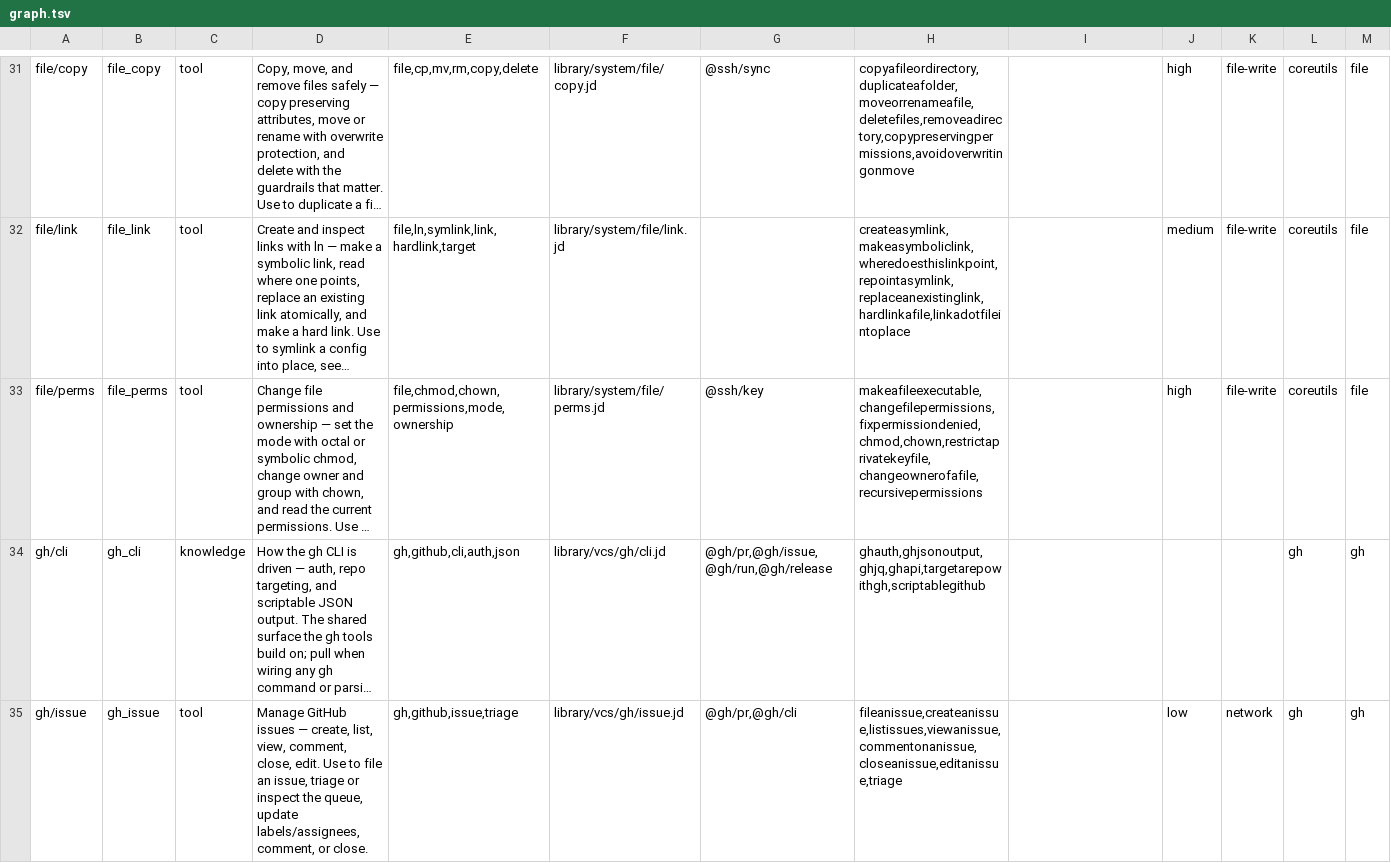
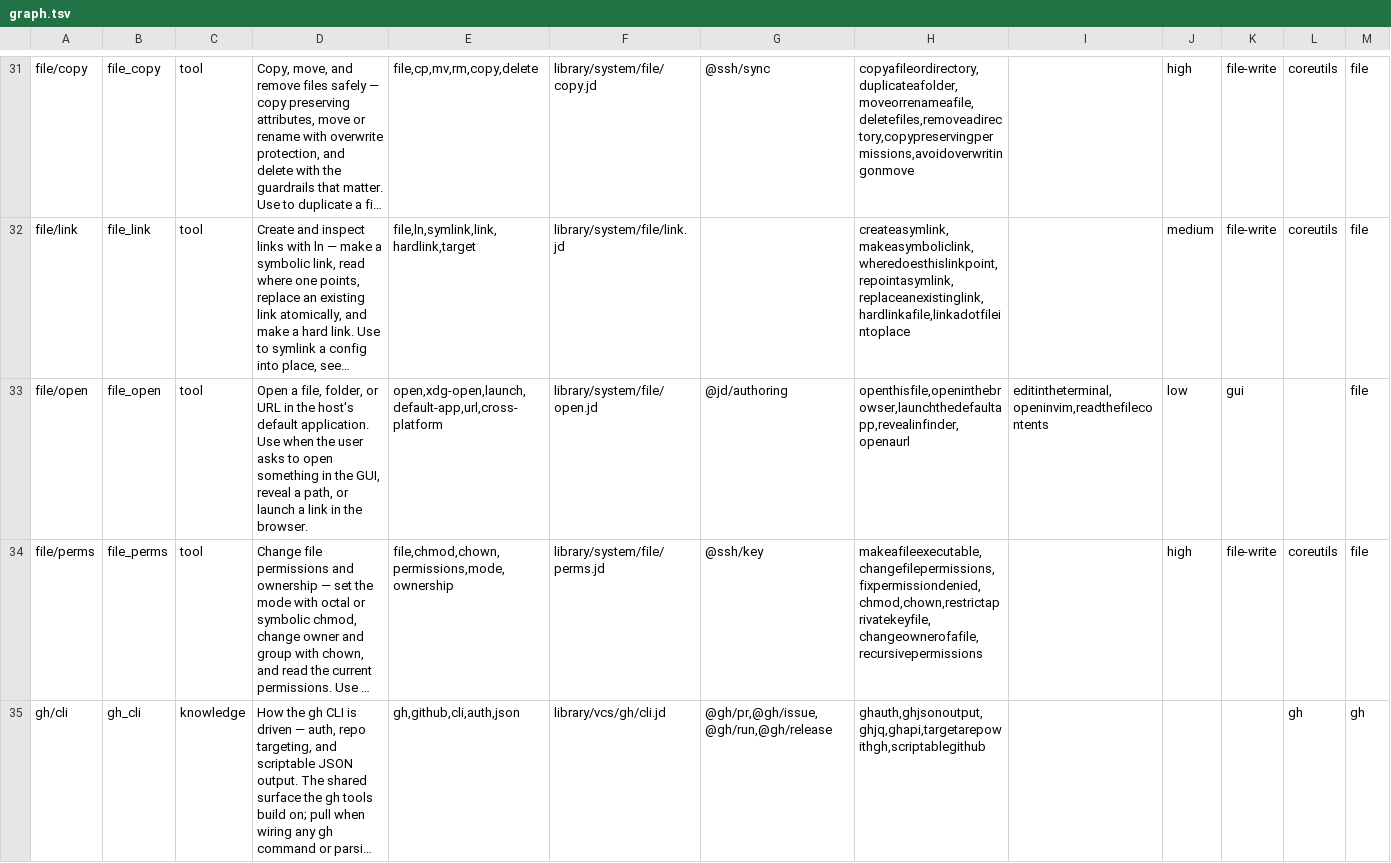
Before and after one commit to yesitsfebreeze/justdown, a TSV file: graph.tsv, drawn as a sheet; only a part is shown, gaps mark what is left out; the shorter side is filled out with more unchanged rows; long unchanged cells end in …; the diff names each change by its address in the sheet, - before the commit and + after, or states it on an @@ line.

```diff
--- a/graph.tsv
+++ b/graph.tsv
+row 33: file/open | file_open | tool | Open a file, folder, or URL in the host's default application. Use when the user asks to open something in the GUI, reveal a path, or launch a link in the browser. | open,xdg-open,launch,default-app,url,cross-platform | library/system/file/open.jd | @jd/authoring | openthisfile,openinthebrowser,launchthedefaultapp,revealinfinder,openaurl | editintheterminal,openinvim,readthefilecontents | low | gui |  | file
```
Also changed, not shown: 15 other files.
